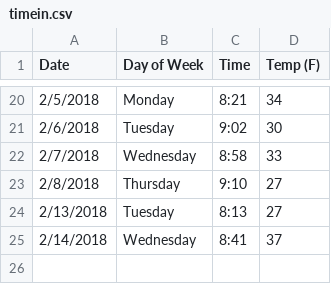
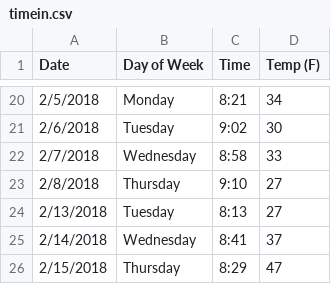
Before and after one commit to rontsung/pjeej, a CSV file: timein.csv, drawn as a sheet; only a part is shown, gaps mark what is left out.

```diff
--- a/timein.csv
+++ b/timein.csv
@@ -25 +25,2 @@ Date,Day of Week,Time,Temp (F)
 2/14/2018,Wednesday,8:41,37
+2/15/2018,Thursday,8:29,47
```
Also changed, not shown: checkin.csv, 2 other files.
